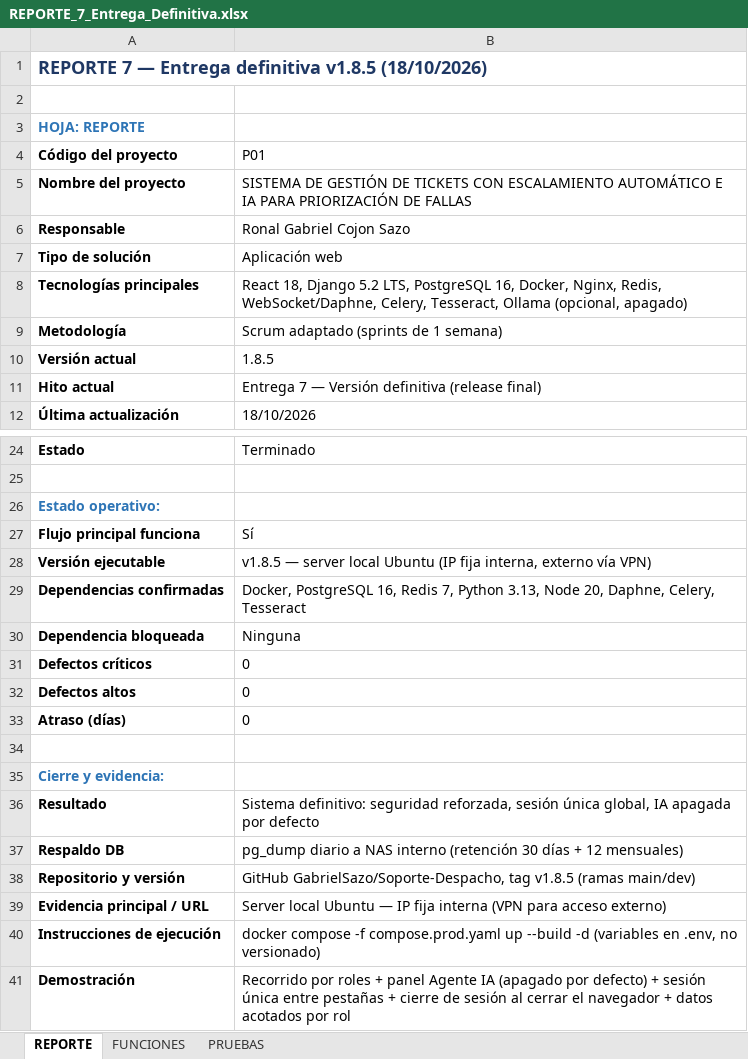
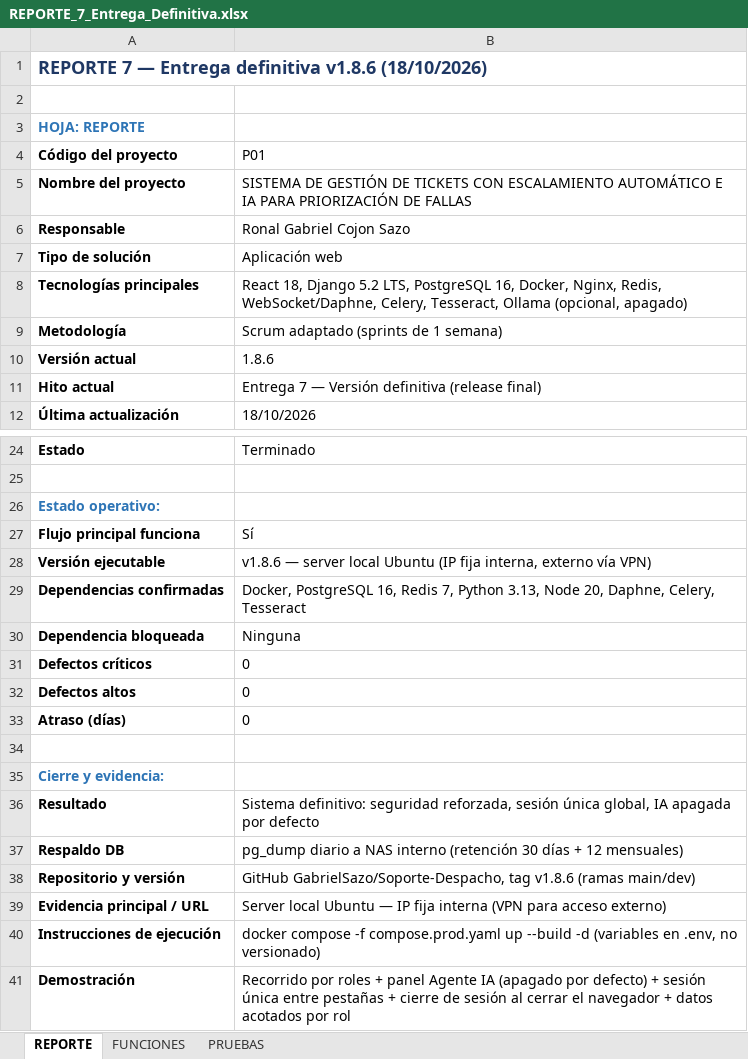
Before and after one commit to GabrielSazo/Soporte-Despacho, an Excel workbook: Evidencias y Documentacion/REPORTE_7_Entrega_Definitiva.xlsx, sheet REPORTE, drawn as a sheet; only a part is shown, gaps mark what is left out; values as stored, in another font and other column widths than the file's, no borders; the diff names each change by its address in the sheet, - before the commit and + after, or states it on an @@ line.

Commit message:
v1.8.6 (docs): ingenieria inversa y REPORTE_7 reflejan orden estado+prioridad con cerrados al fondo

```diff
--- a/Evidencias y Documentacion/REPORTE_7_Entrega_Definitiva.xlsx (sheet REPORTE)
+++ b/Evidencias y Documentacion/REPORTE_7_Entrega_Definitiva.xlsx (sheet REPORTE)
-A1 (Código del proyecto): …Entrega definitiva v1.8.5 (18/10/2026)
+A1 (Código del proyecto): …Entrega definitiva v1.8.6 (18/10/2026)
-B10 (P01): 1.8.5
+B10 (P01): 1.8.6
-B28 (P01): v1.8.5 — server…
+B28 (P01): v1.8.6 — server…
-B38 (P01): …GabrielSazo/Soporte-Despacho, tag v1.8.5 (ramas main/dev)
+B38 (P01): …GabrielSazo/Soporte-Despacho, tag v1.8.6 (ramas main/dev)
```
Also changed, not shown: sheet PRUEBAS, 2 other files.
